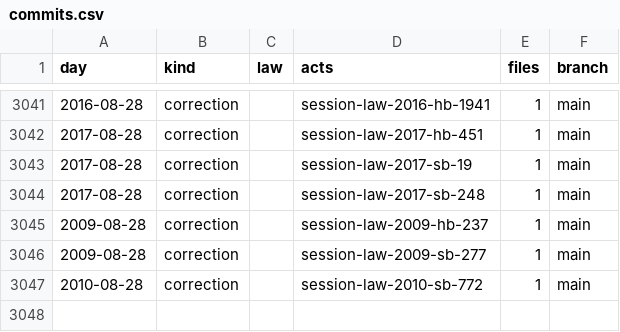
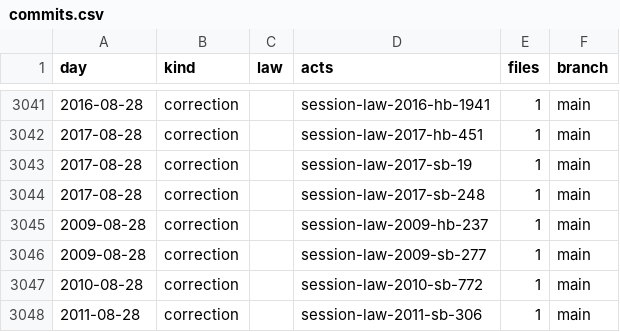
Before and after one commit to lexifina/united-states-missouri-law, a CSV file: data/commits.csv, drawn as a sheet; only a part is shown, gaps mark what is left out.

Commit message:
Document 1 additional 2011 Missouri session laws
Kind: documentation

```diff
--- a/data/commits.csv
+++ b/data/commits.csv
@@ -3047 +3047,2 @@ day,kind,law,acts,files,branch
 2010-08-28,correction,,session-law-2010-sb-772,1,main
+2011-08-28,correction,,session-law-2011-sb-306,1,main
```
Also changed, not shown: data/session-law-sources.tsv, 5 other files.
